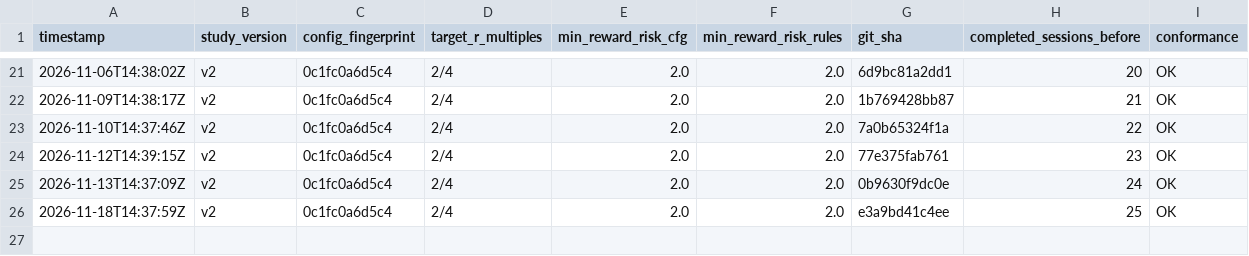
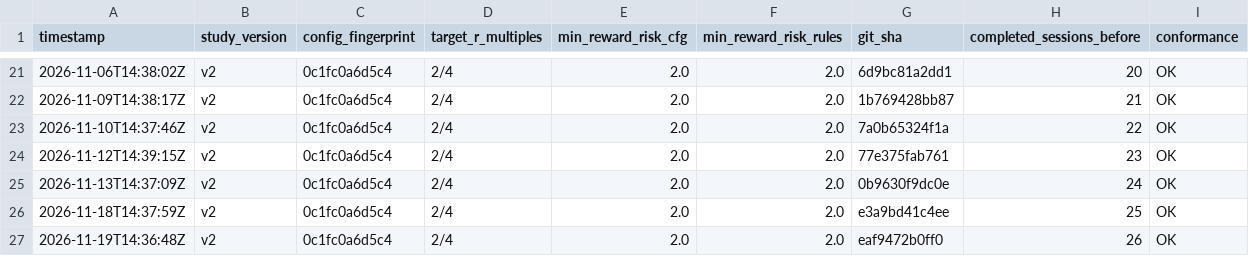
Before and after one commit to MaverickThompson/stock-agent, a CSV file: study/sessions.csv, drawn as a sheet; only a part is shown, gaps mark what is left out; the diff names each change by its address in the sheet, - before the commit and + after, or states it on an @@ line.

```diff
--- a/study/sessions.csv
+++ b/study/sessions.csv
+row 27: 2026-11-19T14:36:48Z | v2 | 0c1fc0a6d5c4 | 2/4 | 2.0 | 2.0 | eaf9472b0ff0 | 26 | OK
```
Also changed, not shown: study/signals.csv, 2 other files.
